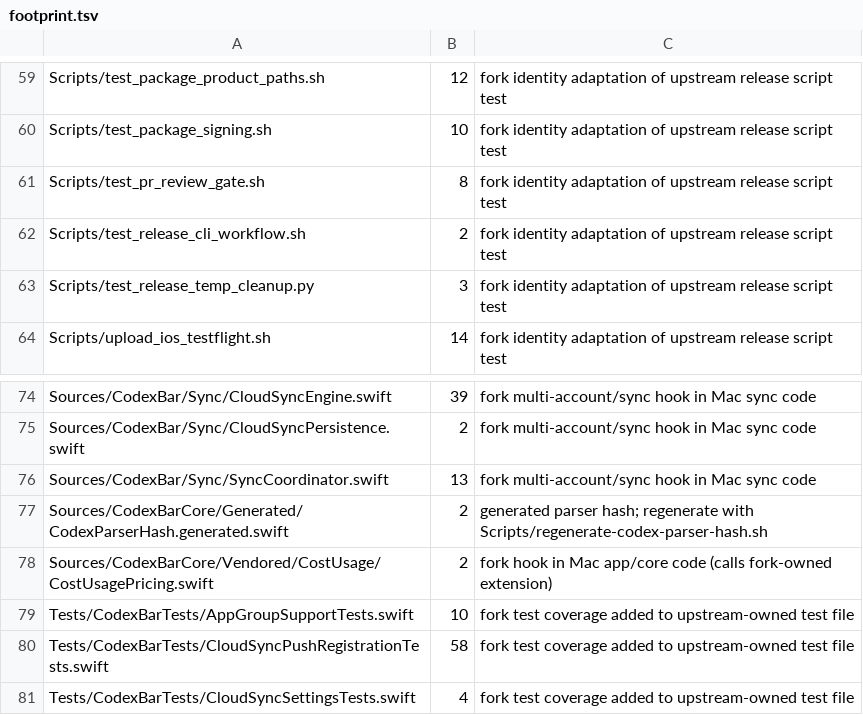
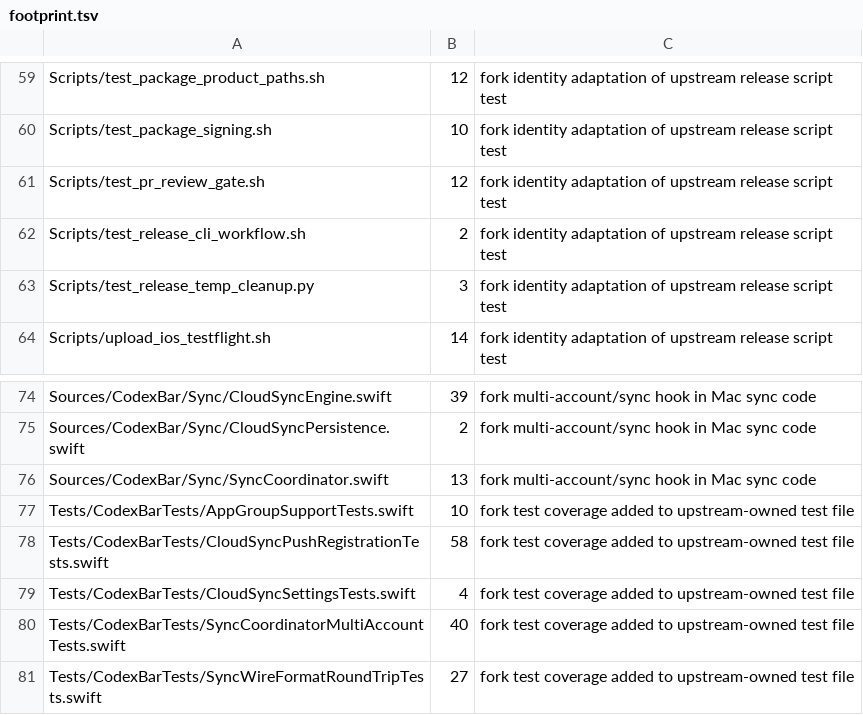
Before and after one commit to audichuang/CodexBar-Mobile, a TSV file: fork/footprint.tsv, drawn as a sheet; only a part is shown, gaps mark what is left out; the shorter side is filled out with more unchanged rows.

Commit message:
chore(sync): finish the o1xhack v0.83.0.1-mobile.3.3.0 sync
o1xhack now ships parserLogicVersion 25 and the revision-14 reparse itself, so
the fork no longer touches CostUsagePricing or the parser hash; drop their
footprint and catalogue rows. Upstream's new review-gate fixtures carry the
o1xhack login, which apply_fork_identity rewrites: raise that budget to 12.

```diff
--- a/fork/footprint.tsv
+++ b/fork/footprint.tsv
@@ -60,3 +60,3 @@ Scripts/test_package_product_paths.sh	12	fork identity adaptation of upstream re
 Scripts/test_package_signing.sh	10	fork identity adaptation of upstream release script test
-Scripts/test_pr_review_gate.sh	8	fork identity adaptation of upstream release script test
+Scripts/test_pr_review_gate.sh	12	fork identity adaptation of upstream release script test
 Scripts/test_release_cli_workflow.sh	2	fork identity adaptation of upstream release script test
@@ -76,4 +76,2 @@ Sources/CodexBar/Sync/CloudSyncPersistence.swift	2	fork multi-account/sync hook
 Sources/CodexBar/Sync/SyncCoordinator.swift	13	fork multi-account/sync hook in Mac sync code
-Sources/CodexBarCore/Generated/CodexParserHash.generated.swift	2	generated parser hash; regenerate with Scripts/regenerate-codex-parser-hash.sh
-Sources/CodexBarCore/Vendored/CostUsage/CostUsagePricing.swift	2	fork hook in Mac app/core code (calls fork-owned extension)
 Tests/CodexBarTests/AppGroupSupportTests.swift	10	fork test coverage added to upstream-owned test file
```
Also changed, not shown: 1 other file.
